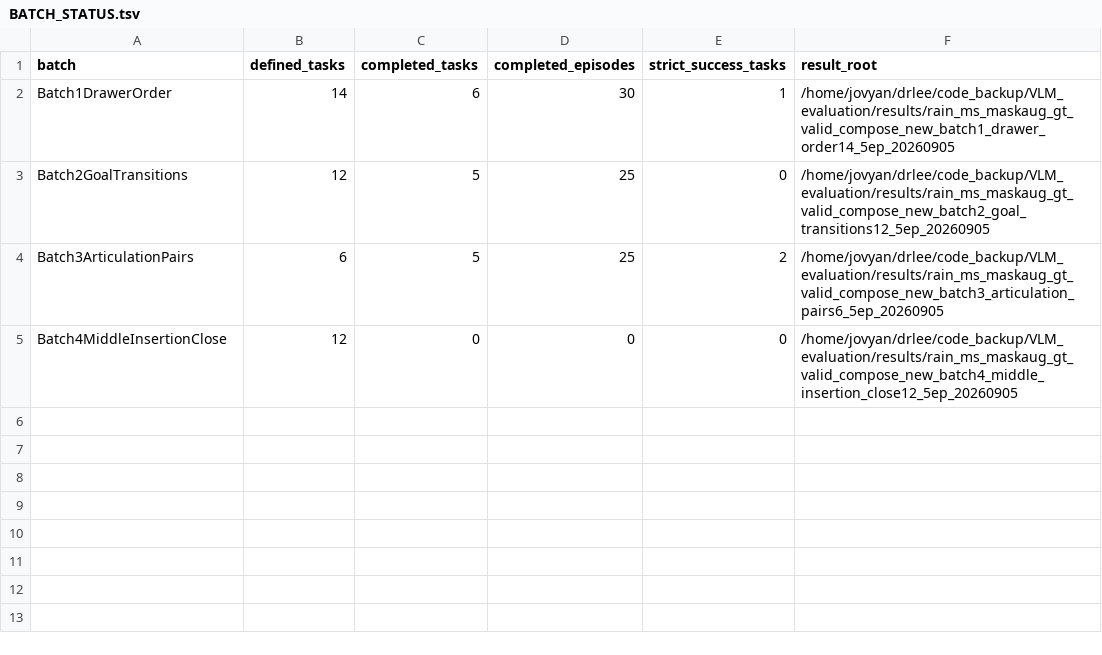
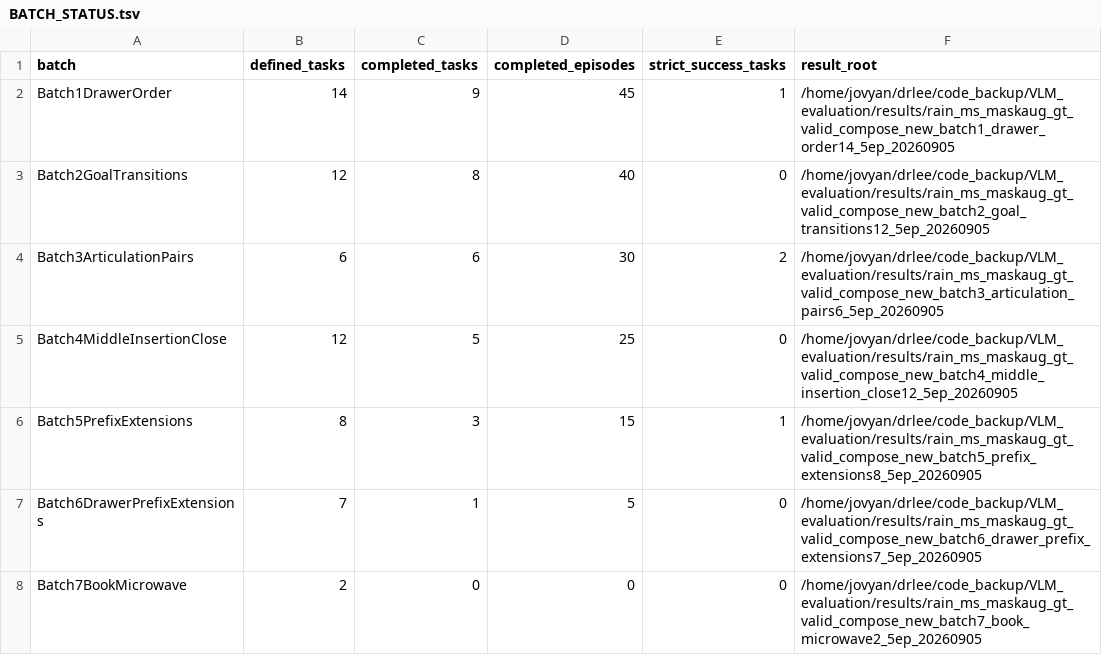
Before and after one commit to sglsh5688/RAIN, a TSV file: assets/valid_compose_new/BATCH_STATUS.tsv, drawn as a sheet.

```diff
--- a/assets/valid_compose_new/BATCH_STATUS.tsv
+++ b/assets/valid_compose_new/BATCH_STATUS.tsv
@@ -1,5 +1,8 @@
 batch	defined_tasks	completed_tasks	completed_episodes	strict_success_tasks	result_root
-Batch1DrawerOrder	14	6	30	1	/home/jovyan/drlee/code_backup/VLM_evaluation/results/rain_ms_maskaug_gt_valid_compose_new_batch1_drawer_order14_5ep_20260905
-Batch2GoalTransitions	12	5	25	0	/home/jovyan/drlee/code_backup/VLM_evaluation/results/rain_ms_maskaug_gt_valid_compose_new_batch2_goal_transitions12_5ep_20260905
-Batch3ArticulationPairs	6	5	25	2	/home/jovyan/drlee/code_backup/VLM_evaluation/results/rain_ms_maskaug_gt_valid_compose_new_batch3_articulation_pairs6_5ep_20260905
-Batch4MiddleInsertionClose	12	0	0	0	/home/jovyan/drlee/code_backup/VLM_evaluation/results/rain_ms_maskaug_gt_valid_compose_new_batch4_middle_insertion_close12_5ep_20260905
+Batch1DrawerOrder	14	9	45	1	/home/jovyan/drlee/code_backup/VLM_evaluation/results/rain_ms_maskaug_gt_valid_compose_new_batch1_drawer_order14_5ep_20260905
+Batch2GoalTransitions	12	8	40	0	/home/jovyan/drlee/code_backup/VLM_evaluation/results/rain_ms_maskaug_gt_valid_compose_new_batch2_goal_transitions12_5ep_20260905
+Batch3ArticulationPairs	6	6	30	2	/home/jovyan/drlee/code_backup/VLM_evaluation/results/rain_ms_maskaug_gt_valid_compose_new_batch3_articulation_pairs6_5ep_20260905
+Batch4MiddleInsertionClose	12	5	25	0	/home/jovyan/drlee/code_backup/VLM_evaluation/results/rain_ms_maskaug_gt_valid_compose_new_batch4_middle_insertion_close12_5ep_20260905
+Batch5PrefixExtensions	8	3	15	1	/home/jovyan/drlee/code_backup/VLM_evaluation/results/rain_ms_maskaug_gt_valid_compose_new_batch5_prefix_extensions8_5ep_20260905
+Batch6DrawerPrefixExtensions	7	1	5	0	/home/jovyan/drlee/code_backup/VLM_evaluation/results/rain_ms_maskaug_gt_valid_compose_new_batch6_drawer_prefix_extensions7_5ep_20260905
+Batch7BookMicrowave	2	0	0	0	/home/jovyan/drlee/code_backup/VLM_evaluation/results/rain_ms_maskaug_gt_valid_compose_new_batch7_book_microwave2_5ep_20260905
```
Also changed, not shown: assets/valid_compose_new/success_reels.tsv, valid_compose_new/tasks.tsv, 27 other files.
